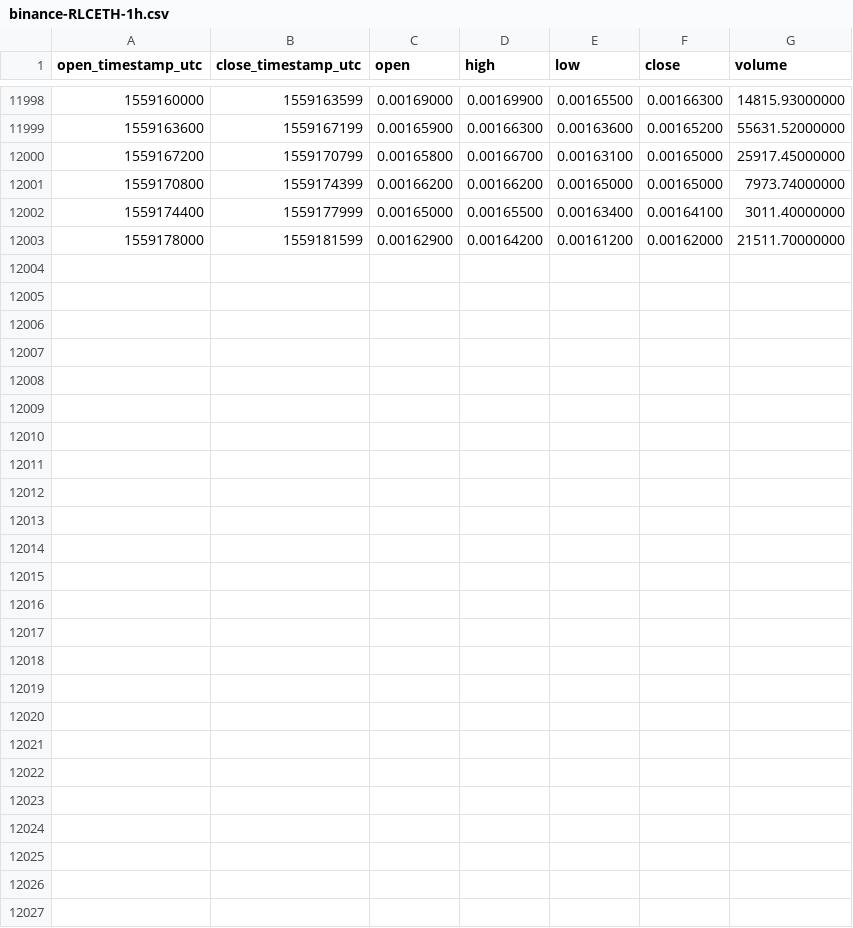
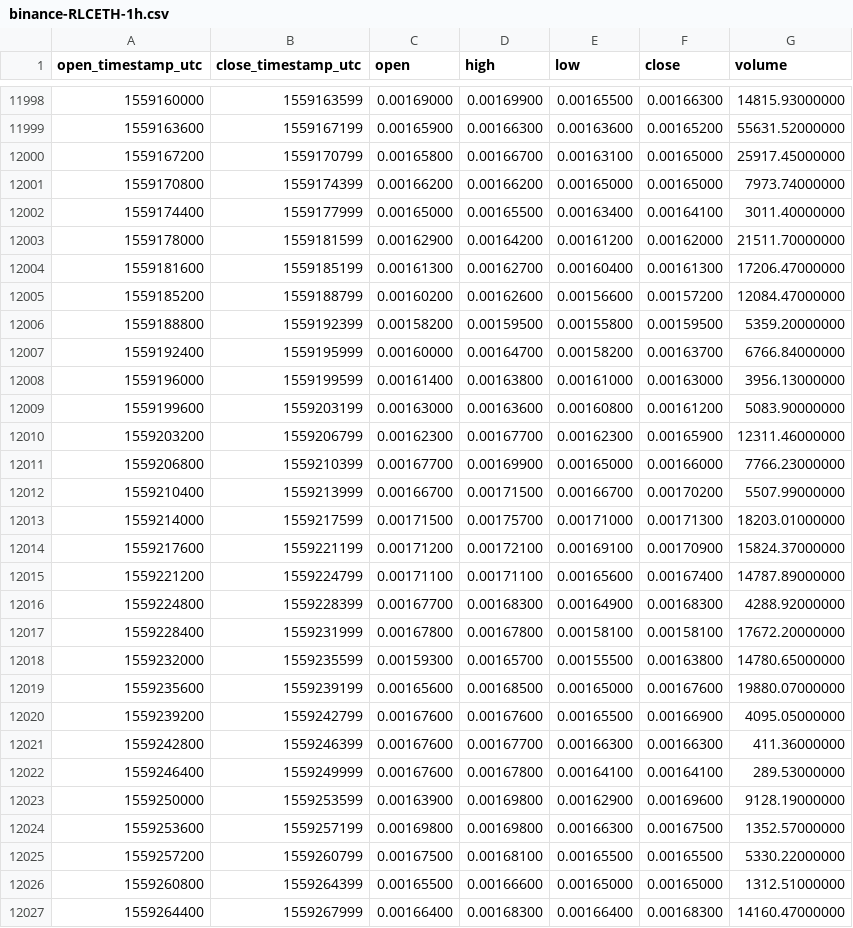
Before and after one commit to cryptobigbro/binance-RLCETH, a CSV file: binance-RLCETH-1h.csv, drawn as a sheet; only a part is shown, gaps mark what is left out.

Commit message:
Update OHLCV data.

```diff
--- a/binance-RLCETH-1h.csv
+++ b/binance-RLCETH-1h.csv
@@ -12003 +12003,25 @@ open_timestamp_utc,close_timestamp_utc,open,high,low,close,volume
 1559178000,1559181599,0.00162900,0.00164200,0.00161200,0.00162000,21511.70000000
+1559181600,1559185199,0.00161300,0.00162700,0.00160400,0.00161300,17206.47000000
+1559185200,1559188799,0.00160200,0.00162600,0.00156600,0.00157200,12084.47000000
+1559188800,1559192399,0.00158200,0.00159500,0.00155800,0.00159500,5359.20000000
+1559192400,1559195999,0.00160000,0.00164700,0.00158200,0.00163700,6766.84000000
+1559196000,1559199599,0.00161400,0.00163800,0.00161000,0.00163000,3956.13000000
+1559199600,1559203199,0.00163000,0.00163600,0.00160800,0.00161200,5083.90000000
+1559203200,1559206799,0.00162300,0.00167700,0.00162300,0.00165900,12311.46000000
+1559206800,1559210399,0.00167700,0.00169900,0.00165000,0.00166000,7766.23000000
+1559210400,1559213999,0.00166700,0.00171500,0.00166700,0.00170200,5507.99000000
+1559214000,1559217599,0.00171500,0.00175700,0.00171000,0.00171300,18203.01000000
+1559217600,1559221199,0.00171200,0.00172100,0.00169100,0.00170900,15824.37000000
+1559221200,1559224799,0.00171100,0.00171100,0.00165600,0.00167400,14787.89000000
+1559224800,1559228399,0.00167700,0.00168300,0.00164900,0.00168300,4288.92000000
+1559228400,1559231999,0.00167800,0.00167800,0.00158100,0.00158100,17672.20000000
+1559232000,1559235599,0.00159300,0.00165700,0.00155500,0.00163800,14780.65000000
+1559235600,1559239199,0.00165600,0.00168500,0.00165000,0.00167600,19880.07000000
+1559239200,1559242799,0.00167600,0.00167600,0.00165500,0.00166900,4095.05000000
+1559242800,1559246399,0.00167600,0.00167700,0.00166300,0.00166300,411.36000000
+1559246400,1559249999,0.00167600,0.00167800,0.00164100,0.00164100,289.53000000
+1559250000,1559253599,0.00163900,0.00169800,0.00162900,0.00169600,9128.19000000
+1559253600,1559257199,0.00169800,0.00169800,0.00166300,0.00167500,1352.57000000
+1559257200,1559260799,0.00167500,0.00168100,0.00165500,0.00165500,5330.22000000
+1559260800,1559264399,0.00165500,0.00166600,0.00165000,0.00165000,1312.51000000
+1559264400,1559267999,0.00166400,0.00168300,0.00166400,0.00168300,14160.47000000
```
Also changed, not shown: binance-RLCETH-1d.csv.
